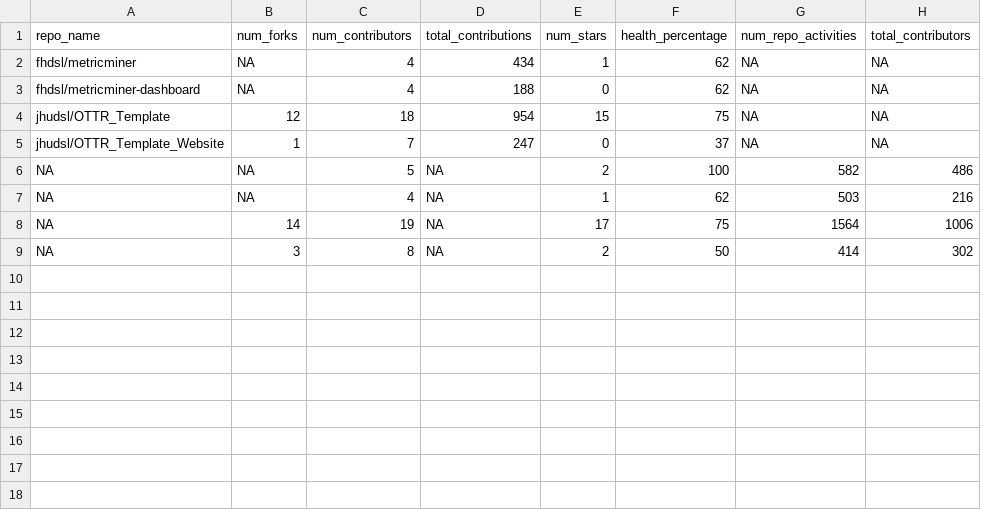
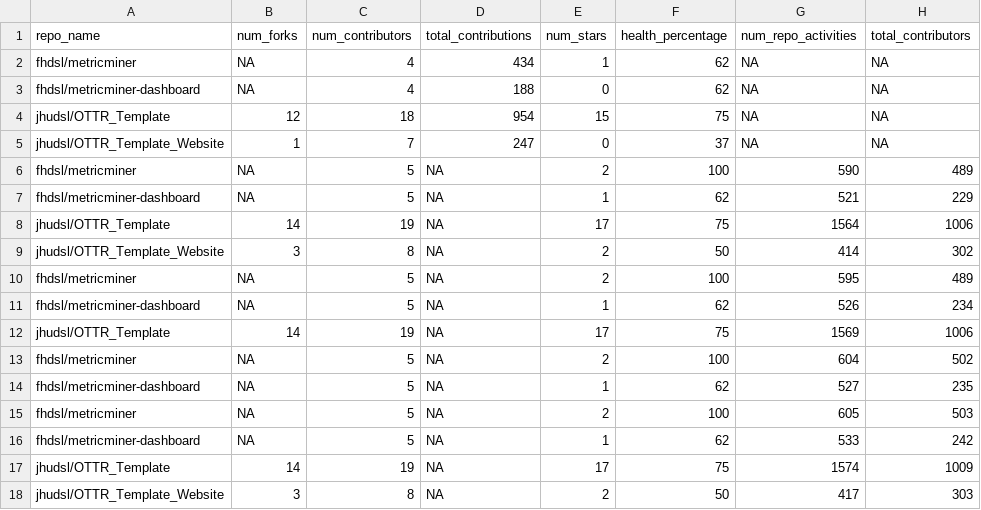
Before and after one commit to fhdsl/AnVIL_Outreach_Metrics, a TSV file: docs/metricminer_data/github/github.tsv, drawn as a sheet.

```diff
--- a/docs/metricminer_data/github/github.tsv
+++ b/docs/metricminer_data/github/github.tsv
@@ -5,5 +5,14 @@ jhudsl/OTTR_Template	12	18	954	15	75	NA	NA
 jhudsl/OTTR_Template_Website	1	7	247	0	37	NA	NA
-NA	NA	5	NA	2	100	582	486
-NA	NA	4	NA	1	62	503	216
-NA	14	19	NA	17	75	1564	1006
-NA	3	8	NA	2	50	414	302
+fhdsl/metricminer	NA	5	NA	2	100	590	489
+fhdsl/metricminer-dashboard	NA	5	NA	1	62	521	229
+jhudsl/OTTR_Template	14	19	NA	17	75	1564	1006
+jhudsl/OTTR_Template_Website	3	8	NA	2	50	414	302
+fhdsl/metricminer	NA	5	NA	2	100	595	489
+fhdsl/metricminer-dashboard	NA	5	NA	1	62	526	234
+jhudsl/OTTR_Template	14	19	NA	17	75	1569	1006
+fhdsl/metricminer	NA	5	NA	2	100	604	502
+fhdsl/metricminer-dashboard	NA	5	NA	1	62	527	235
+fhdsl/metricminer	NA	5	NA	2	100	605	503
+fhdsl/metricminer-dashboard	NA	5	NA	1	62	533	242
+jhudsl/OTTR_Template	14	19	NA	17	75	1574	1009
+jhudsl/OTTR_Template_Website	3	8	NA	2	50	417	303
```
Also changed, not shown: docs/metricminer_data/citations/citations.tsv, docs/metricminer_data/googleforms/a_cool_survey.tsv, 40 other files.
